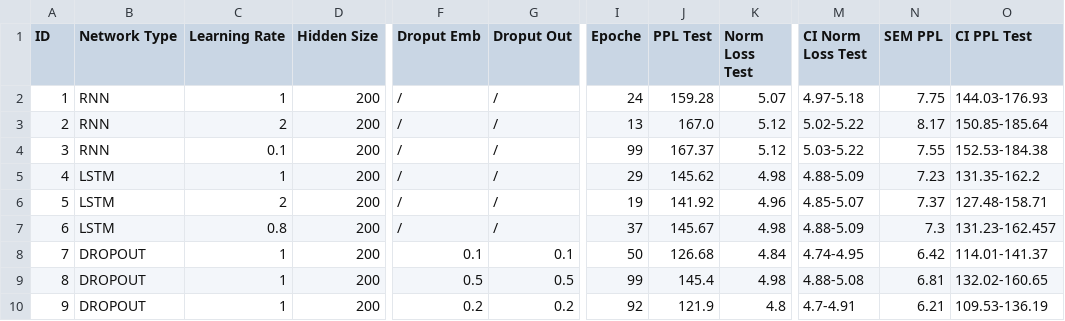
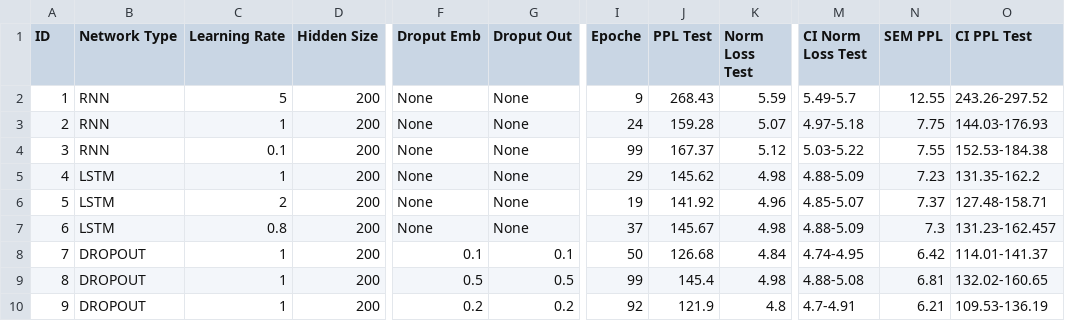
Before and after one commit to matteogrisenti/NLU-Projects, a CSV file: LM/A/experiments.csv, drawn as a sheet; only a part is shown, gaps mark what is left out; the diff names each change by its address in the sheet, - before the commit and + after, or states it on an @@ line.

Commit message:
Fix some errors; plus test RNN woth lr of 5

```diff
--- a/LM/A/experiments.csv
+++ b/LM/A/experiments.csv
-C2 (Learning Rate): 1
+C2 (Learning Rate): 5
-F2:F7 (Droput Emb): /
+F2:F7 (Droput Emb): None
-G2:G7 (Droput Out): /
+G2:G7 (Droput Out): None
-I2 (Epoche): 24
+I2 (Epoche): 9
-J2 (PPL Test): 159.28
+J2 (PPL Test): 268.43
-K2 (Norm Loss Test): 5.07
+K2 (Norm Loss Test): 5.59
-M2 (CI Norm Loss Test): 4.97-5.18
+M2 (CI Norm Loss Test): 5.49-5.7
-N2 (SEM PPL): 7.75
+N2 (SEM PPL): 12.55
-O2 (CI PPL Test): 144.03-176.93
+O2 (CI PPL Test): 243.26-297.52
-C3 (Learning Rate): 2
+C3 (Learning Rate): 1
-I3 (Epoche): 13
+I3 (Epoche): 24
-J3 (PPL Test): 167.0
+J3 (PPL Test): 159.28
-K3 (Norm Loss Test): 5.12
+K3 (Norm Loss Test): 5.07
-M3 (CI Norm Loss Test): 5.02-5.22
+M3 (CI Norm Loss Test): 4.97-5.18
-N3 (SEM PPL): 8.17
+N3 (SEM PPL): 7.75
-O3 (CI PPL Test): 150.85-185.64
+O3 (CI PPL Test): 144.03-176.93
```
Also changed, not shown: 9 other files.
